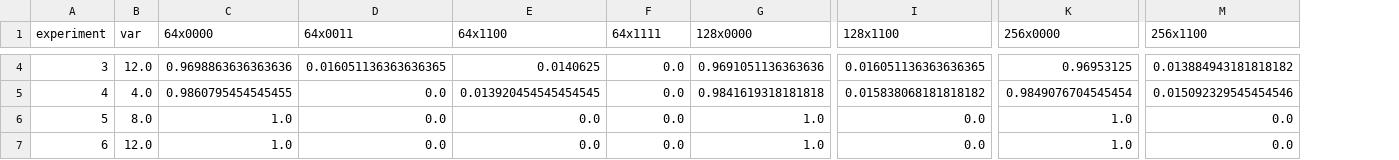
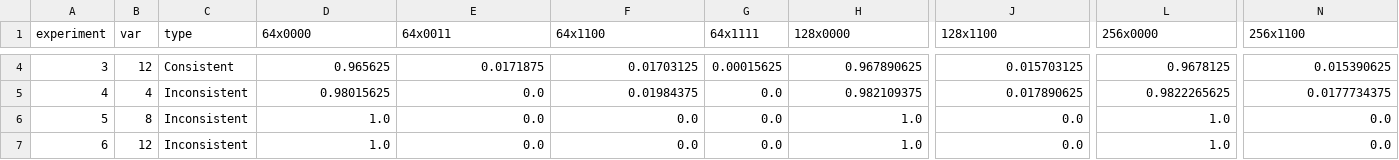
Before and after one commit to k-erlikh/Quantum-System-Specification-Checker, a CSV file: src/data/theoretical_mean_results.csv, drawn as a sheet; only a part is shown, gaps mark what is left out; addresses are those after the commit; the diff covers the shown part only; the diff names each change by its address in the sheet, - before the commit and + after, or states it on an @@ line.

```diff
--- a/src/data/theoretical_mean_results.csv
+++ b/src/data/theoretical_mean_results.csv
+column C (type), rows 4-7: Consistent | Inconsistent | Inconsistent | Inconsistent
-B4 (var): 12.0
+B4 (var): 12
-D4 (64x0000): 0.9698863636363636
+D4 (64x0000): 0.965625
-E4 (64x0011): 0.016051136363636365
+E4 (64x0011): 0.0171875
-F4 (64x1100): 0.0140625
+F4 (64x1100): 0.01703125
-G4 (64x1111): 0.0
+G4 (64x1111): 0.00015625
-H4 (128x0000): 0.9691051136363636
+H4 (128x0000): 0.967890625
-J4 (128x1100): 0.016051136363636365
+J4 (128x1100): 0.015703125
-L4 (256x0000): 0.96953125
+L4 (256x0000): 0.9678125
-N4 (256x1100): 0.013884943181818182
+N4 (256x1100): 0.015390625
-B5 (var): 4.0
+B5 (var): 4
-D5 (64x0000): 0.9860795454545455
+D5 (64x0000): 0.98015625
-F5 (64x1100): 0.013920454545454545
+F5 (64x1100): 0.01984375
-H5 (128x0000): 0.9841619318181818
+H5 (128x0000): 0.982109375
-J5 (128x1100): 0.015838068181818182
+J5 (128x1100): 0.017890625
-L5 (256x0000): 0.9849076704545454
+L5 (256x0000): 0.9822265625
-N5 (256x1100): 0.015092329545454546
+N5 (256x1100): 0.0177734375
-B6 (var): 8.0
+B6 (var): 8
-B7 (var): 12.0
+B7 (var): 12
```
Also changed, not shown: 30 edited cells elsewhere in this file, src/data/theoretical_probabilities.csv, 13 other files.
